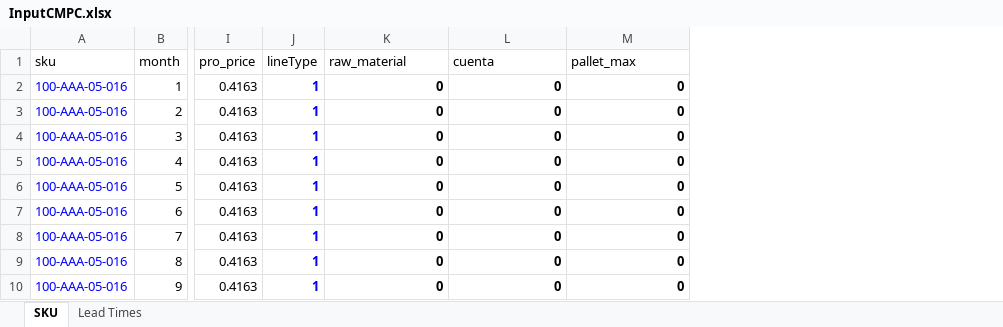
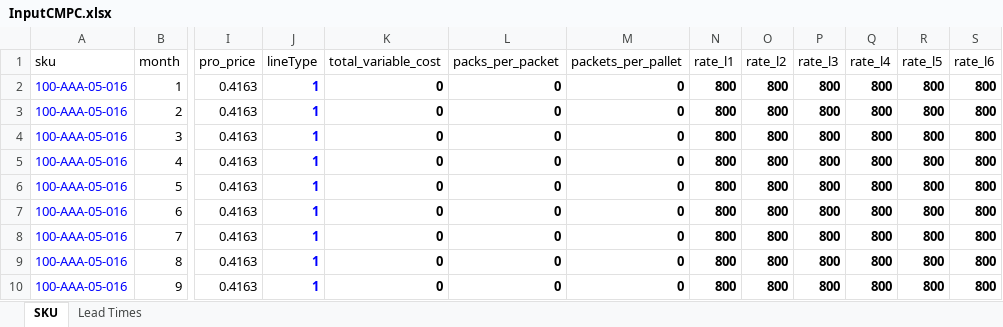
Before and after one commit to elisa-ite/CMPC-manufacturing, an Excel workbook: InputCMPC.xlsx, sheet SKU, drawn as a sheet; only a part is shown, gaps mark what is left out; values as stored, in another font and other column widths than the file's, no borders; the diff names each change by its address in the sheet, - before the commit and + after, or states it on an @@ line.

```diff
--- a/InputCMPC.xlsx (sheet SKU)
+++ b/InputCMPC.xlsx (sheet SKU)
+column N (rate_l1), rows 2-10: all 800
+column O (rate_l2), rows 2-10: all 800
+column P (rate_l3), rows 2-10: all 800
+column Q (rate_l4), rows 2-10: all 800
+column R (rate_l5), rows 2-10: all 800
+column S (rate_l6), rows 2-10: all 800
-K1: raw_material
+K1: total_variable_cost
-L1: cuenta
+L1: packs_per_packet
-M1: pallet_max
+M1: packets_per_pallet
```
Also changed, not shown: 1 other file.
